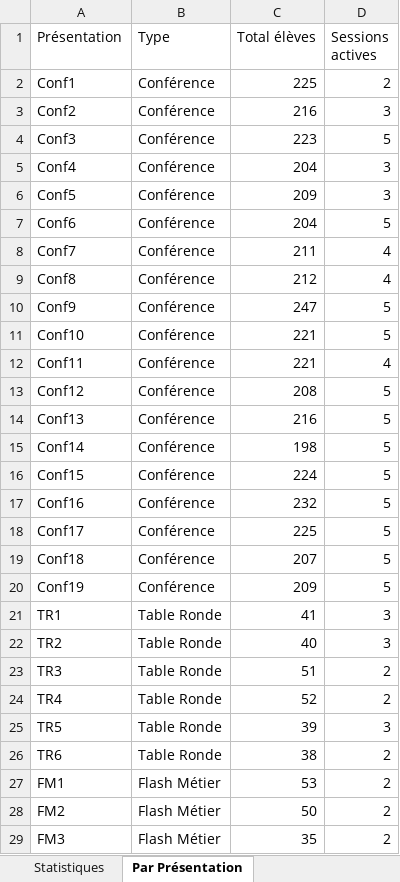
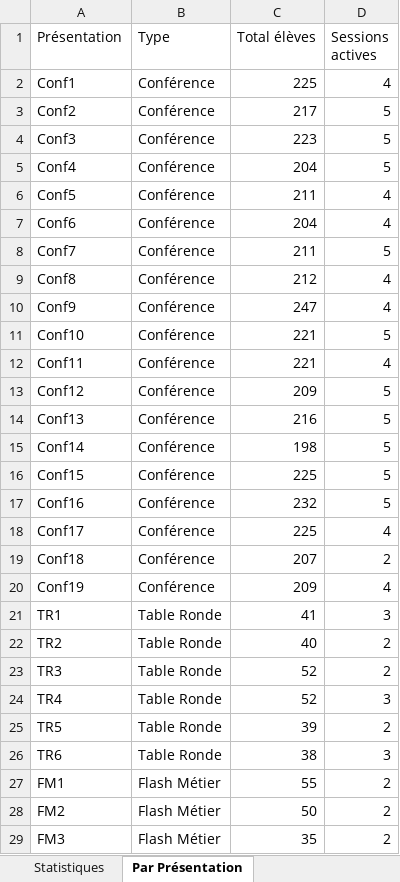
Before and after one commit to Raphback/POC, an Excel workbook: room_attribution/resultats/demi_journee_3/statistiques.xlsx, sheet Par Présentation, drawn as a sheet; only a part is shown; values as stored, in another font and other column widths than the file's, no borders; the diff covers the shown part only; the diff names each change by its address in the sheet, - before the commit and + after, or states it on an @@ line.

```diff
--- a/room_attribution/resultats/demi_journee_3/statistiques.xlsx (sheet Par Présentation)
+++ b/room_attribution/resultats/demi_journee_3/statistiques.xlsx (sheet Par Présentation)
-D2 (Sessions actives): 2
+D2 (Sessions actives): 4
-C3 (Total élèves): 216
+C3 (Total élèves): 217
-D3 (Sessions actives): 3
+D3 (Sessions actives): 5
-D5 (Sessions actives): 3
+D5 (Sessions actives): 5
-C6 (Total élèves): 209
+C6 (Total élèves): 211
-D6 (Sessions actives): 3
+D6 (Sessions actives): 4
-D7 (Sessions actives): 5
+D7 (Sessions actives): 4
-D8 (Sessions actives): 4
+D8 (Sessions actives): 5
-D10 (Sessions actives): 5
+D10 (Sessions actives): 4
-C13 (Total élèves): 208
+C13 (Total élèves): 209
-C16 (Total élèves): 224
+C16 (Total élèves): 225
-D18 (Sessions actives): 5
+D18 (Sessions actives): 4
-D19 (Sessions actives): 5
+D19 (Sessions actives): 2
-D20 (Sessions actives): 5
+D20 (Sessions actives): 4
-D22 (Sessions actives): 3
+D22 (Sessions actives): 2
-C23 (Total élèves): 51
+C23 (Total élèves): 52
-D24 (Sessions actives): 2
+D24 (Sessions actives): 3
-D25 (Sessions actives): 3
+D25 (Sessions actives): 2
-D26 (Sessions actives): 2
+D26 (Sessions actives): 3
-C27 (Total élèves): 53
+C27 (Total élèves): 55
```
Also changed, not shown: 3 edited cells elsewhere in this sheet, sheet Statistiques, room_attribution/resultats/demi_journee_3/planning_eleves.xlsx, room_attribution/resultats/demi_journee_3/planning_presentateurs.xlsx, 1 other file.
